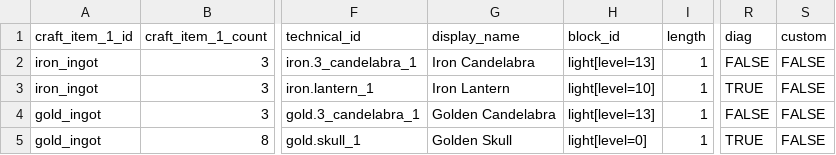
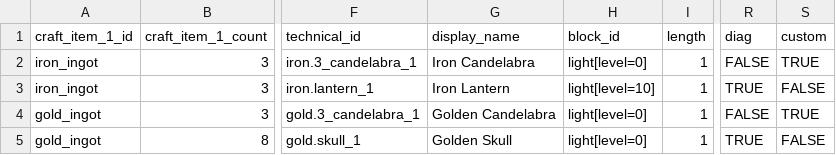
Before and after one commit to Gamemode4Dev/GM4_Datapacks, a CSV file: gm4_furniture/raw_data/furniture_set/metal_set.csv, drawn as a sheet; only a part is shown, gaps mark what is left out; the diff names each change by its address in the sheet, - before the commit and + after, or states it on an @@ line.

Commit message:
Big custom interaction changes - Fix existing custom interactions not running due to incorrect file names - Rework custom interactions to target the item display instead of the interaction, allowing for interactions to more easily affect the item display - Add custom interactions to candles and the fancy lamp shade. Candles need to be lit and can be extinguished. Fancy lamp shade places lit but can be toggled on and off with an interaction.

```diff
--- a/gm4_furniture/raw_data/furniture_set/metal_set.csv
+++ b/gm4_furniture/raw_data/furniture_set/metal_set.csv
-H2 (block_id): light[level=13]
+H2 (block_id): light[level=0]
-S2 (custom): FALSE
+S2 (custom): TRUE
-H4 (block_id): light[level=13]
+H4 (block_id): light[level=0]
-S4 (custom): FALSE
+S4 (custom): TRUE
```
Also changed, not shown: gm4_furniture/raw_data/furniture_set/wood_set.csv, 24 other files.
